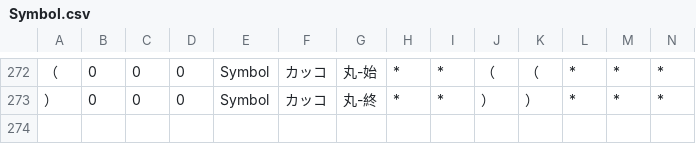
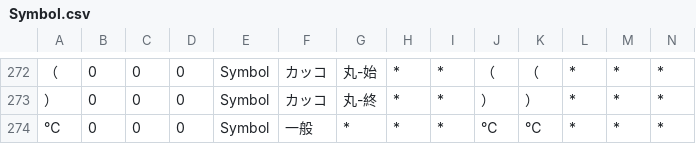
Before and after one commit to okikirmui/handic, a CSV file: seed/Symbol.csv, drawn as a sheet; only a part is shown, gaps mark what is left out; rows hold the shown columns only; the diff names each change by its address in the sheet, - before the commit and + after, or states it on an @@ line.

Commit message:
add item

```diff
--- a/seed/Symbol.csv
+++ b/seed/Symbol.csv
+row 274: ℃ | 0 | 0 | 0 | Symbol | 一般 | * | * | * | ℃ | ℃ | * | * | *
```
